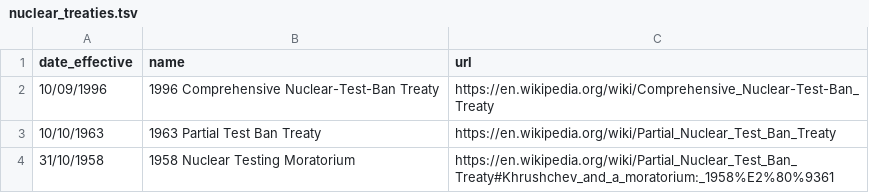
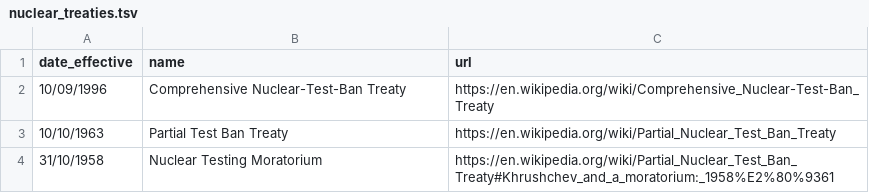
Before and after one commit to 3a036/nuclear-testing, a TSV file: data/nuclear_treaties.tsv, drawn as a sheet.

Commit message:
fix treaty apparences

```diff
--- a/data/nuclear_treaties.tsv
+++ b/data/nuclear_treaties.tsv
@@ -1,4 +1,4 @@
 date_effective	name	url
-10/09/1996	1996 Comprehensive Nuclear-Test-Ban Treaty	https://en.wikipedia.org/wiki/Comprehensive_Nuclear-Test-Ban_Treaty
-10/10/1963	1963 Partial Test Ban Treaty	https://en.wikipedia.org/wiki/Partial_Nuclear_Test_Ban_Treaty
-31/10/1958	1958 Nuclear Testing Moratorium	https://en.wikipedia.org/wiki/Partial_Nuclear_Test_Ban_Treaty#Khrushchev_and_a_moratorium:_1958%E2%80%9361
+10/09/1996	Comprehensive Nuclear-Test-Ban Treaty	https://en.wikipedia.org/wiki/Comprehensive_Nuclear-Test-Ban_Treaty
+10/10/1963	Partial Test Ban Treaty	https://en.wikipedia.org/wiki/Partial_Nuclear_Test_Ban_Treaty
+31/10/1958	Nuclear Testing Moratorium	https://en.wikipedia.org/wiki/Partial_Nuclear_Test_Ban_Treaty#Khrushchev_and_a_moratorium:_1958%E2%80%9361
```
Also changed, not shown: 1 other file.
